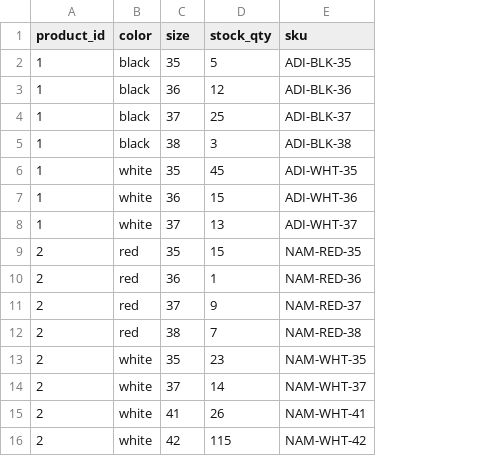
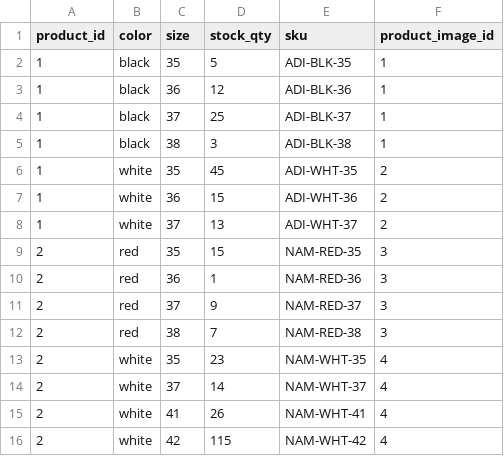
Before and after one commit to sharman-store-app/shoe-store-backend, a CSV file: src/main/resources/product_variants.csv, drawn as a sheet; the diff names each change by its address in the sheet, - before the commit and + after, or states it on an @@ line.

Commit message:
Implement cart and cart item features. Add product variants and images endpoints.

```diff
--- a/src/main/resources/product_variants.csv
+++ b/src/main/resources/product_variants.csv
+column F (product_image_id), rows 2-16: 1 | 1 | 1 | 1 | 2 | 2 | 2 | 3 | 3 | 3 | 3 | 4 | 4 | 4 | 4
```
Also changed, not shown: 31 other files.
